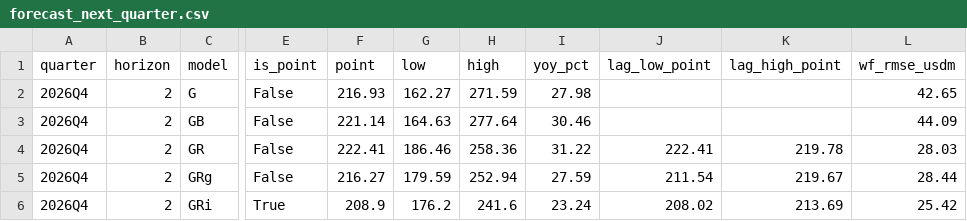
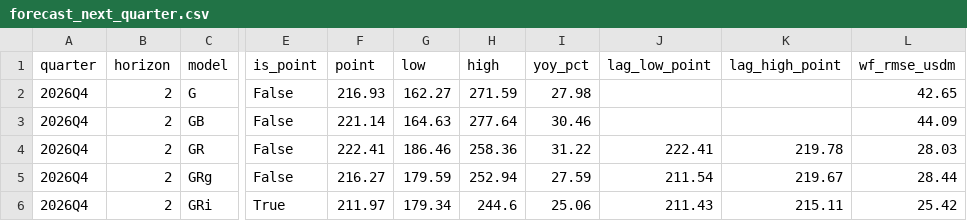
Before and after one commit to siqizhu-uk/case_study_supply_chain, a CSV file: outputs/forecast_next_quarter.csv, drawn as a sheet; only a part is shown, gaps mark what is left out; the diff names each change by its address in the sheet, - before the commit and + after, or states it on an @@ line.

Commit message:
fix: Nordic Q4 counted Logitech's supplier incident twice; Monitor watches Logitech's FCC chip vendor
- F34 / P135: GRi's fill (Logitech's guide) already carried the incident and the graph read it as a
  consumer-cycle turn, while the event term subtracted it again. Logitech's disclosed loss is now added
  back to what GRi reads (fill and, once reported, actuals; config forecast_next_quarter.gri_ex_incident),
  so the incident enters once. Nordic Q4 208.9 (176.2-241.6) -> 212.0 (179.3-244.6); the 208.9 rows stay
  in q4_prereg_log.csv and are scored with it. Q3 forecasts unchanged.
- Monitor: new row 'Logitech new FCC grants: radio chip vendor' (9 peripheral grants since the incident,
  none read yet -> judgment; amber on any non-Nordic radio since the incident)
- note: section 4 explains the incident as a one-off shock and the correction; Q4 rows updated
- tests: tests/test_incident_addback.py (add-back, bit-identical outside the incident, the monitor rule)

```diff
--- a/outputs/forecast_next_quarter.csv
+++ b/outputs/forecast_next_quarter.csv
-F6 (point): 208.9
+F6 (point): 211.97
-G6 (low): 176.2
+G6 (low): 179.34
-H6 (high): 241.6
+H6 (high): 244.6
-I6 (yoy_pct): 23.24
+I6 (yoy_pct): 25.06
-J6 (lag_low_point): 208.02
+J6 (lag_low_point): 211.43
-K6 (lag_high_point): 213.69
+K6 (lag_high_point): 215.11
```
Also changed, not shown: audit/pitfalls.csv, outputs/scenarios.csv, 26 other files.
